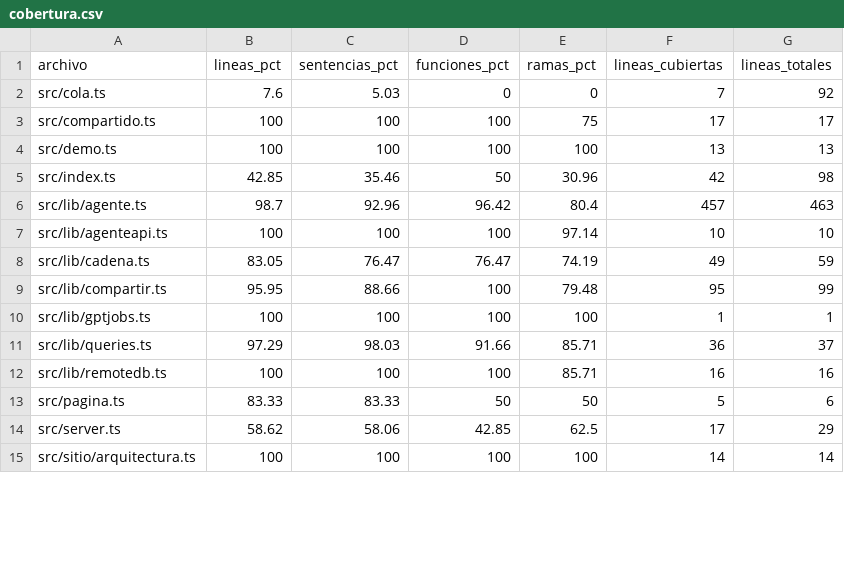
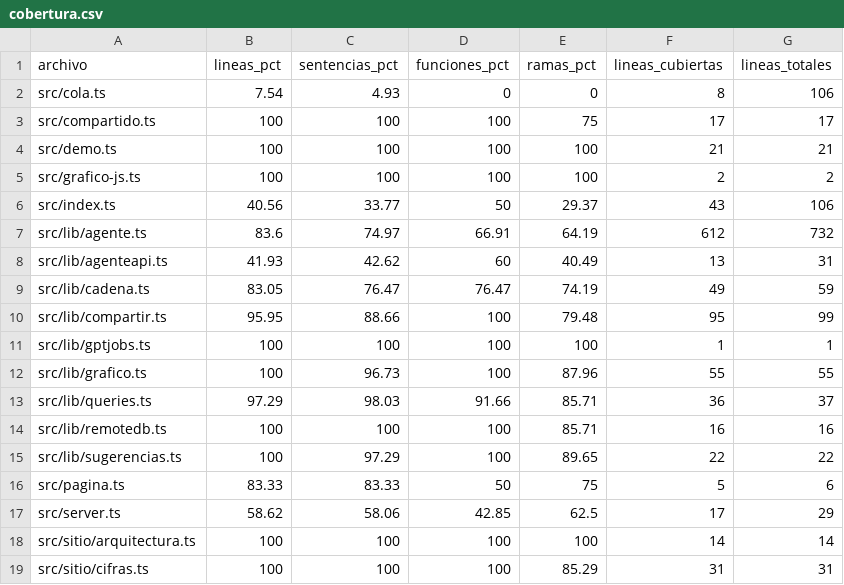
Before and after one commit to adrielorihuela/obraclara-mcp, a CSV file: metricas/resultados/cobertura.csv, drawn as a sheet; only a part is shown; the diff covers the shown part only.

```diff
--- a/metricas/resultados/cobertura.csv
+++ b/metricas/resultados/cobertura.csv
@@ -1,8 +1,9 @@
 archivo,lineas_pct,sentencias_pct,funciones_pct,ramas_pct,lineas_cubiertas,lineas_totales
-src/cola.ts,7.6,5.03,0,0,7,92
+src/cola.ts,7.54,4.93,0,0,8,106
 src/compartido.ts,100,100,100,75,17,17
-src/demo.ts,100,100,100,100,13,13
-src/index.ts,42.85,35.46,50,30.96,42,98
-src/lib/agente.ts,98.7,92.96,96.42,80.4,457,463
-src/lib/agenteapi.ts,100,100,100,97.14,10,10
+src/demo.ts,100,100,100,100,21,21
+src/grafico-js.ts,100,100,100,100,2,2
+src/index.ts,40.56,33.77,50,29.37,43,106
+src/lib/agente.ts,83.6,74.97,66.91,64.19,612,732
+src/lib/agenteapi.ts,41.93,42.62,60,40.49,13,31
 src/lib/cadena.ts,83.05,76.47,76.47,74.19,49,59
@@ -10,6 +11,9 @@ src/lib/compartir.ts,95.95,88.66,100,79.48,95,99
 src/lib/gptjobs.ts,100,100,100,100,1,1
+src/lib/grafico.ts,100,96.73,100,87.96,55,55
 src/lib/queries.ts,97.29,98.03,91.66,85.71,36,37
 src/lib/remotedb.ts,100,100,100,85.71,16,16
-src/pagina.ts,83.33,83.33,50,50,5,6
+src/lib/sugerencias.ts,100,97.29,100,89.65,22,22
+src/pagina.ts,83.33,83.33,50,75,5,6
 src/server.ts,58.62,58.06,42.85,62.5,17,29
 src/sitio/arquitectura.ts,100,100,100,100,14,14
+src/sitio/cifras.ts,100,100,100,85.29,31,31
```
Also changed, not shown: 5 added rows and 26 edited cells elsewhere in this file, metricas/resultados/pruebas.csv, 7 other files.
